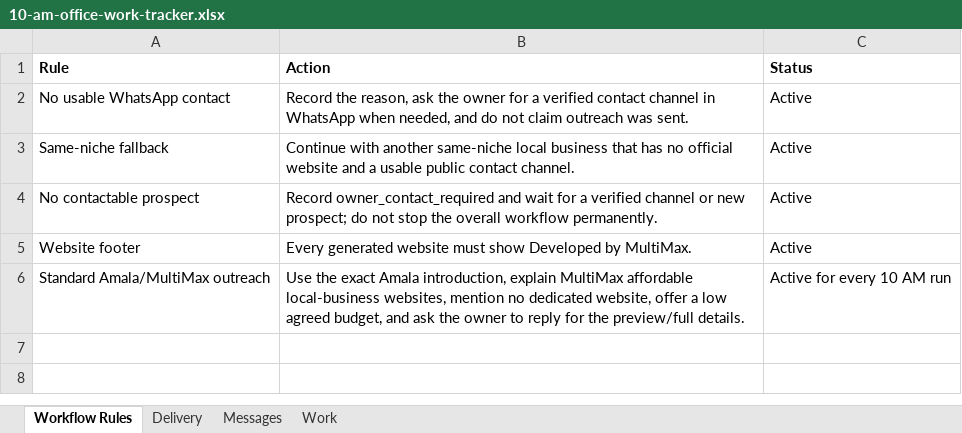
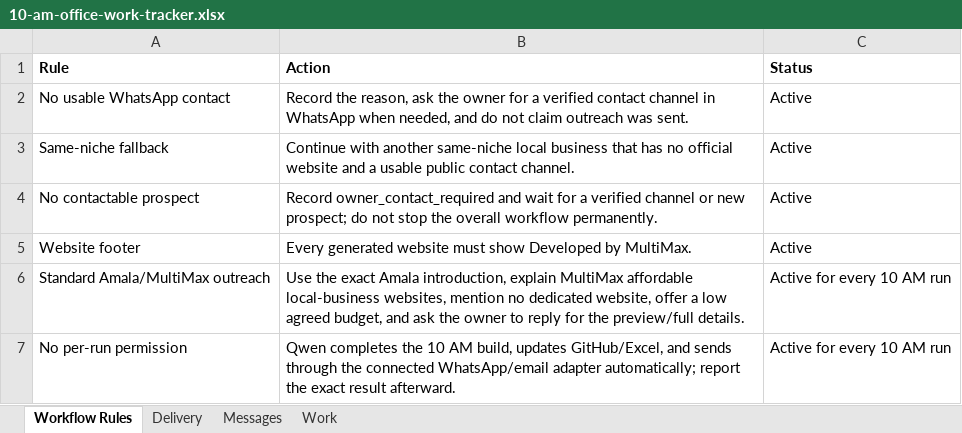
Before and after one commit to amalraj020-a11y/10-am-office-work, an Excel workbook: work/10-am-office-work-tracker.xlsx, sheet Workflow Rules, drawn as a sheet; values as stored, in another font and other column widths than the file's, no borders; the diff names each change by its address in the sheet, - before the commit and + after, or states it on an @@ line.

Commit message:
Authorize automatic outreach for 10 AM workflow

```diff
--- a/work/10-am-office-work-tracker.xlsx (sheet Workflow Rules)
+++ b/work/10-am-office-work-tracker.xlsx (sheet Workflow Rules)
+row 7: No per-run permission | Qwen completes the 10 AM build, updates GitHub/Excel, and sends through the connected WhatsApp/email adapter automatically; report the exact result afterward. | Active for every 10 AM run
```
Also changed, not shown: 2 other files.
